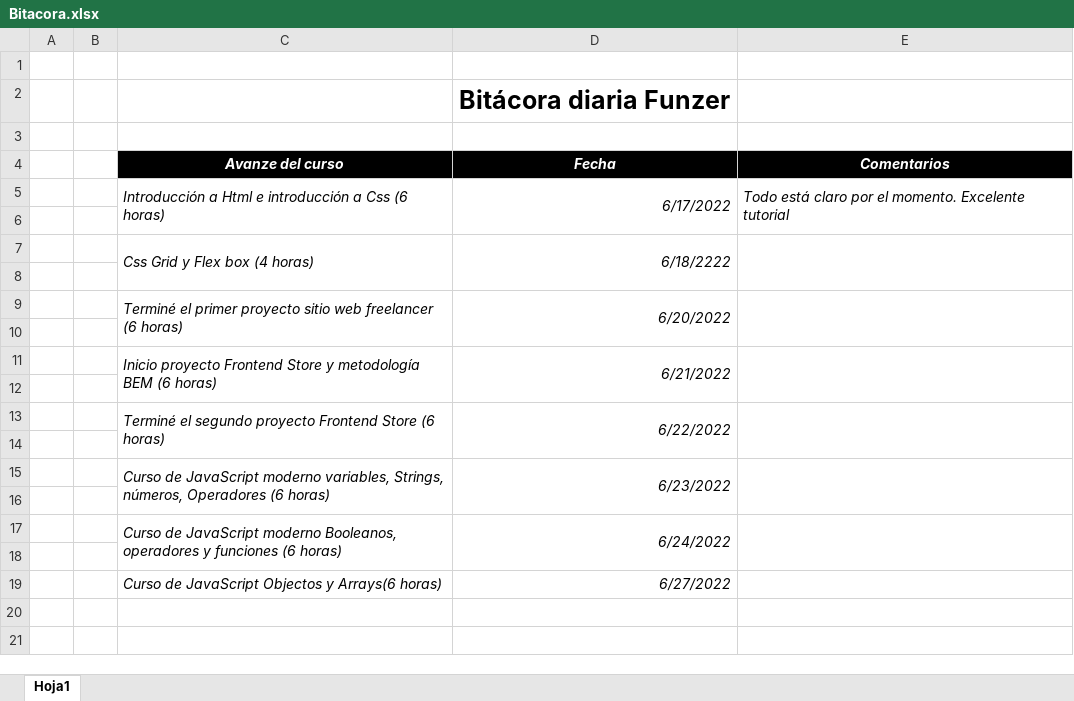
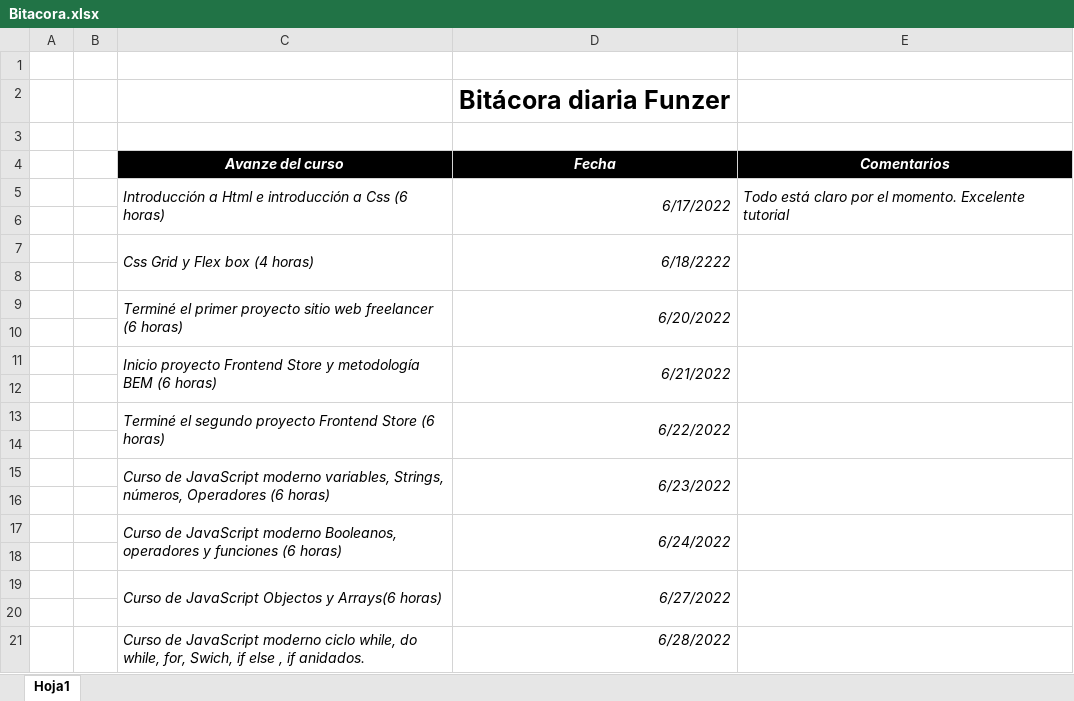
Before and after one commit to ashley-ifi/bitacora, an Excel workbook: Bitacora.xlsx, sheet Hoja1, drawn as a sheet; values as stored, in another font and other column widths than the file's, no borders; the diff names each change by its address in the sheet, - before the commit and + after, or states it on an @@ line.

Commit message:
Agregue el trabajo de hoy 28/6/2022

```diff
--- a/Bitacora.xlsx (sheet Hoja1)
+++ b/Bitacora.xlsx (sheet Hoja1)
+C19:C20 merged
+D19:D20 merged
+E19:E20 merged
+row 20: (empty)
+row 21:  |  | Curso de JavaScript moderno ciclo while, do while, for, Swich, if else , if anidados. | 6/28/2022
```
